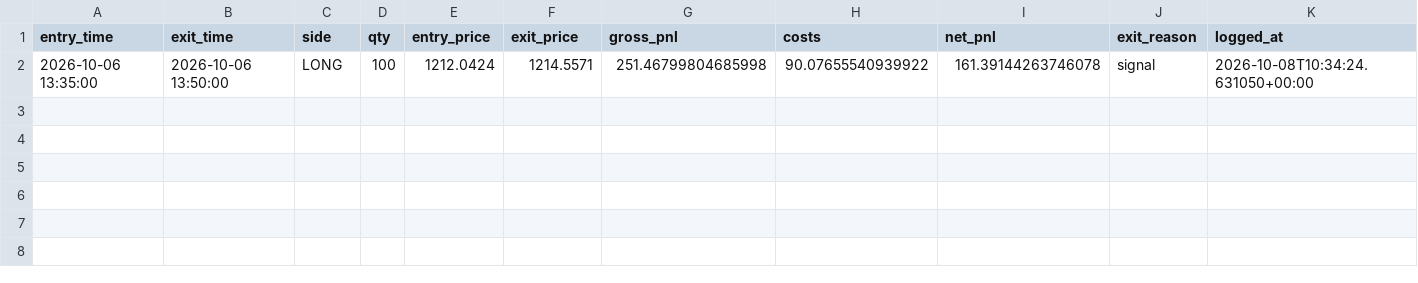
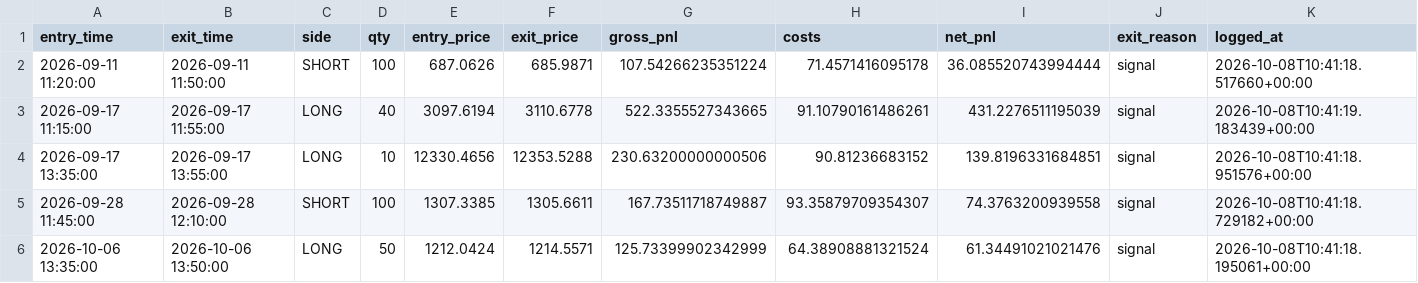
Before and after one commit to Himanshu-PRO01/TradeALGO, a CSV file: audit_logs/paper_trades_audit.csv, drawn as a sheet.

Commit message:
chore: record daily 90-day paper trading audit [skip ci]

```diff
--- a/audit_logs/paper_trades_audit.csv
+++ b/audit_logs/paper_trades_audit.csv
@@ -1,2 +1,6 @@
 entry_time,exit_time,side,qty,entry_price,exit_price,gross_pnl,costs,net_pnl,exit_reason,logged_at
-2026-10-06 13:35:00,2026-10-06 13:50:00,LONG,100,1212.0424,1214.5571,251.46799804685998,90.07655540939922,161.39144263746078,signal,2026-10-08T10:34:24.631050+00:00
+2026-09-11 11:20:00,2026-09-11 11:50:00,SHORT,100,687.0626,685.9871,107.54266235351224,71.4571416095178,36.085520743994444,signal,2026-10-08T10:41:18.517660+00:00
+2026-09-17 11:15:00,2026-09-17 11:55:00,LONG,40,3097.6194,3110.6778,522.3355527343665,91.10790161486261,431.2276511195039,signal,2026-10-08T10:41:19.183439+00:00
+2026-09-17 13:35:00,2026-09-17 13:55:00,LONG,10,12330.4656,12353.5288,230.63200000000506,90.81236683152,139.8196331684851,signal,2026-10-08T10:41:18.951576+00:00
+2026-09-28 11:45:00,2026-09-28 12:10:00,SHORT,100,1307.3385,1305.6611,167.73511718749887,93.35879709354307,74.3763200939558,signal,2026-10-08T10:41:18.729182+00:00
+2026-10-06 13:35:00,2026-10-06 13:50:00,LONG,50,1212.0424,1214.5571,125.73399902342999,64.38908881321524,61.34491021021476,signal,2026-10-08T10:41:18.195061+00:00
```
Also changed, not shown: 1 other file.
